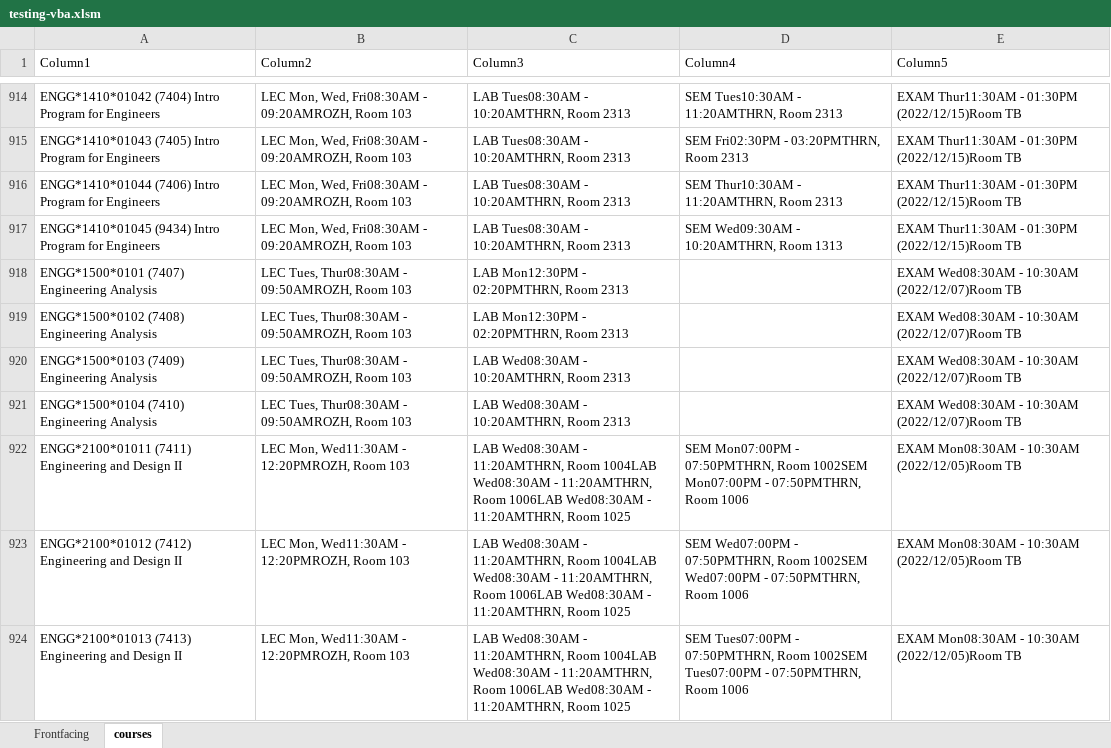
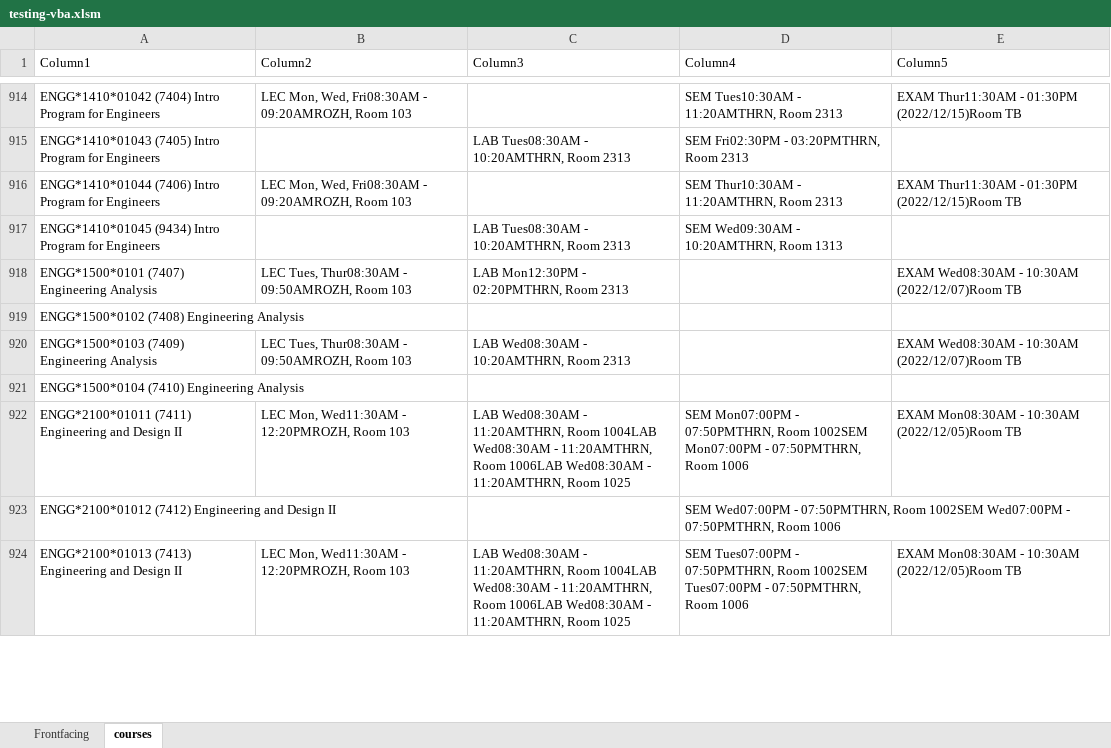
Before and after one commit to sbaluja/course-scheduler, an Excel workbook: testing-vba.xlsm, sheet courses, drawn as a sheet; only a part is shown, gaps mark what is left out; values as stored, in another font and other column widths than the file's, no borders; table styles not drawn; the diff covers the shown part only; the diff names each change by its address in the sheet, - before the commit and + after, or states it on an @@ line.

```diff
--- a/testing-vba.xlsm (sheet courses)
+++ b/testing-vba.xlsm (sheet courses)
-C914 (Column3): LAB Tues08:30AM - 10:20AMTHRN, Room 2313
+C914 (Column3): (empty)
-B915 (Column2): LEC Mon, Wed, Fri08:30AM - 09:20AMROZH, Room 103
+B915 (Column2): (empty)
-E915 (Column5): EXAM Thur11:30AM - 01:30PM (2022/12/15)Room TB
+E915 (Column5): (empty)
-C916 (Column3): LAB Tues08:30AM - 10:20AMTHRN, Room 2313
+C916 (Column3): (empty)
-B917 (Column2): LEC Mon, Wed, Fri08:30AM - 09:20AMROZH, Room 103
+B917 (Column2): (empty)
-E917 (Column5): EXAM Thur11:30AM - 01:30PM (2022/12/15)Room TB
+E917 (Column5): (empty)
-B919 (Column2): LEC Tues, Thur08:30AM - 09:50AMROZH, Room 103
+B919 (Column2): (empty)
-C919 (Column3): LAB Mon12:30PM - 02:20PMTHRN, Room 2313
+C919 (Column3): (empty)
-E919 (Column5): EXAM Wed08:30AM - 10:30AM (2022/12/07)Room TB
+E919 (Column5): (empty)
-B921 (Column2): LEC Tues, Thur08:30AM - 09:50AMROZH, Room 103
+B921 (Column2): (empty)
-C921 (Column3): LAB Wed08:30AM - 10:20AMTHRN, Room 2313
+C921 (Column3): (empty)
-E921 (Column5): EXAM Wed08:30AM - 10:30AM (2022/12/07)Room TB
+E921 (Column5): (empty)
-B923 (Column2): LEC Mon, Wed11:30AM - 12:20PMROZH, Room 103
+B923 (Column2): (empty)
-C923 (Column3): LAB Wed08:30AM - 11:20AMTHRN, Room 1004LAB Wed08:30AM - 11:20AMTHRN, Room 1006LAB Wed08:30AM - 11:20AMTHRN, Room 1025
+C923 (Column3): (empty)
-E923 (Column5): EXAM Mon08:30AM - 10:30AM (2022/12/05)Room TB
+E923 (Column5): (empty)
```
Also changed, not shown: 1753 edited cells elsewhere in this sheet, sheet Frontfacing, charts or pictures.
